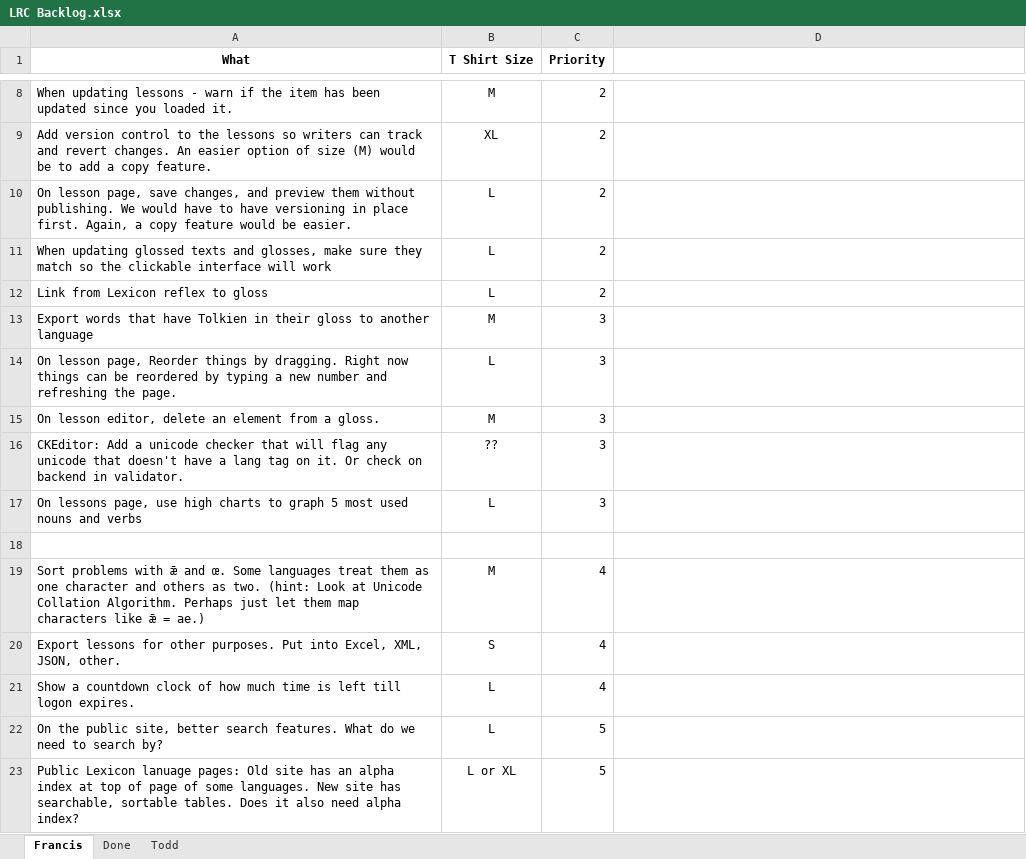
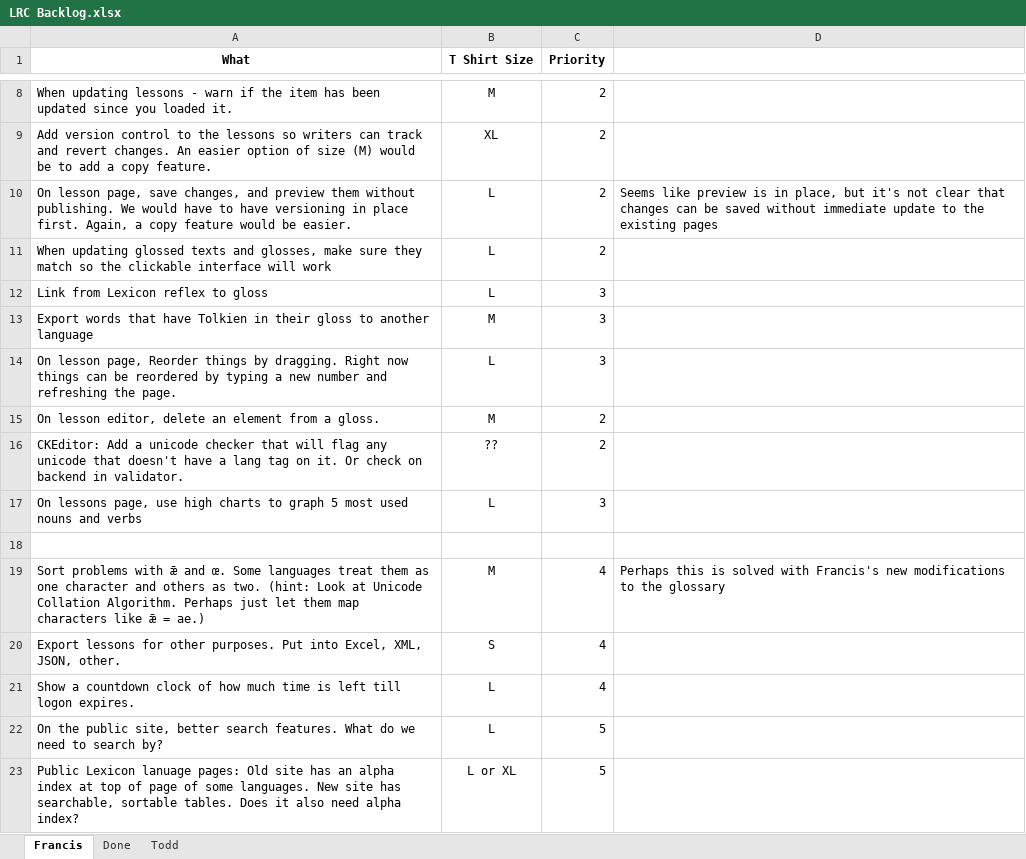
Before and after one commit to cola-laits/linguistics_research_center, an Excel workbook: Documentation/LRC Backlog.xlsx, sheet Francis, drawn as a sheet; only a part is shown, gaps mark what is left out; values as stored, in another font and other column widths than the file's, no borders; the diff covers the shown part only; the diff names each change by its address in the sheet, - before the commit and + after, or states it on an @@ line.

Commit message:
updated backlog
git-svn-id: svn+ssh://source.la.utexas.edu/repos/lrc-site/trunk@263 98d3ac28-6462-4f9b-a335-089c6823c7e4

```diff
--- a/Documentation/LRC Backlog.xlsx (sheet Francis)
+++ b/Documentation/LRC Backlog.xlsx (sheet Francis)
-D10: (empty)
+D10: Seems like preview is in place, but it's not clear that changes can be saved without immediate update to the existing pages
-C12 (Priority): 2
+C12 (Priority): 3
-C15:C16 (Priority): 3
+C15:C16 (Priority): 2
-D19: (empty)
+D19: Perhaps this is solved with Francis's new modifications to the glossary
```
Also changed, not shown: 3 added rows and 24 edited cells elsewhere in this sheet.
